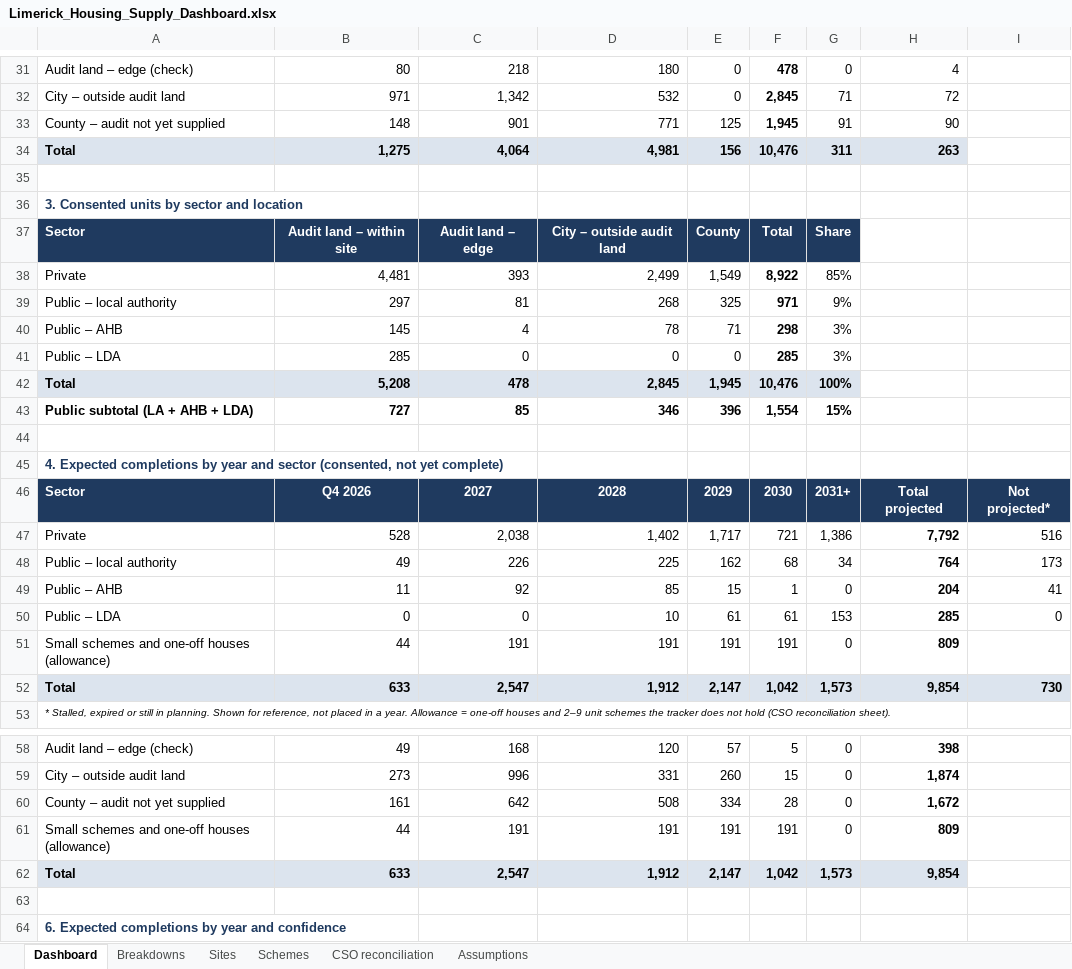
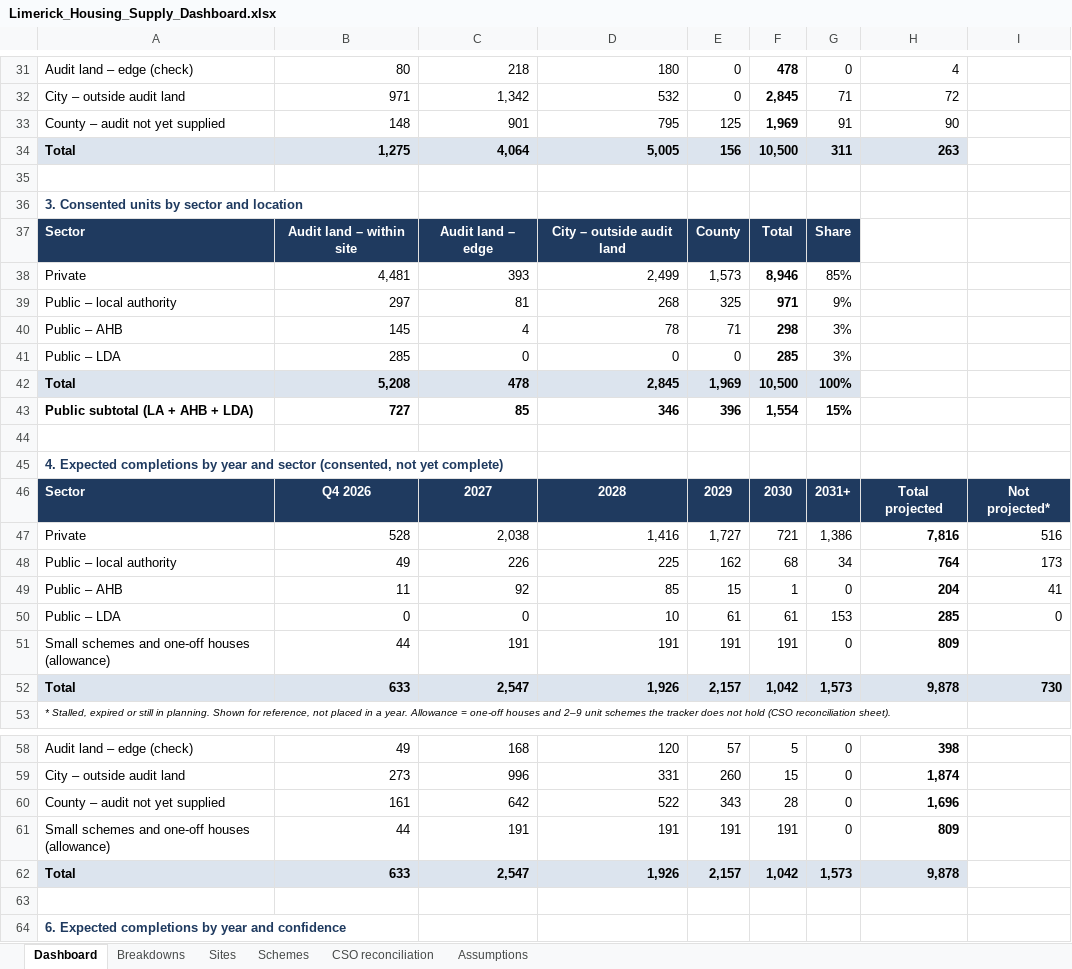
Before and after one commit to jaymes88/data, an Excel workbook: limerick_pipeline/supply/Limerick_Housing_Supply_Dashboard.xlsx, sheet Dashboard, drawn as a sheet; only a part is shown, gaps mark what is left out; values as stored, in another font and other column widths than the file's, no borders; charts and pictures not drawn; the diff covers the shown part only; the diff names each change by its address in the sheet, - before the commit and + after, or states it on an @@ line.

```diff
--- a/limerick_pipeline/supply/Limerick_Housing_Supply_Dashboard.xlsx (sheet Dashboard)
+++ b/limerick_pipeline/supply/Limerick_Housing_Supply_Dashboard.xlsx (sheet Dashboard)
-D33: 771
+D33: 795
-F33: 1,945
+F33: 1,969
-D34: 4,981
+D34: 5,005
-F34: 10,476
+F34: 10,500
-E38: 1,549
+E38: 1,573
-F38: 8,922
+F38: 8,946
-E42: 1,945
+E42: 1,969
-F42: 10,476
+F42: 10,500
-D47: 1,402
+D47: 1,416
-E47: 1,717
+E47: 1,727
-H47: 7,792
+H47: 7,816
-D52: 1,912
+D52: 1,926
-E52: 2,147
+E52: 2,157
-H52: 9,854
+H52: 9,878
-D60: 508
+D60: 522
-E60: 334
+E60: 343
-H60: 1,672
+H60: 1,696
-D62: 1,912
+D62: 1,926
-E62: 2,147
+E62: 2,157
-H62: 9,854
+H62: 9,878
```
Also changed, not shown: 10 edited cells elsewhere in this sheet, sheet Schemes, sheet CSO reconciliation, sheet Breakdowns, formulas that keep their value, charts or pictures, 4 other files.
